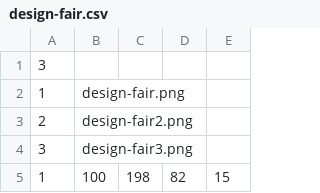
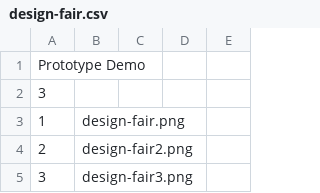
Before and after one commit to commona/FYDP, a CSV file: libraries/design-fair.csv, drawn as a sheet; only a part is shown; the shorter side is filled out with more unchanged rows.

Commit message:
update data file

```diff
--- a/libraries/design-fair.csv
+++ b/libraries/design-fair.csv
@@ -1 +1,2 @@
+Prototype Demo,,,,
 3,,,,
```
